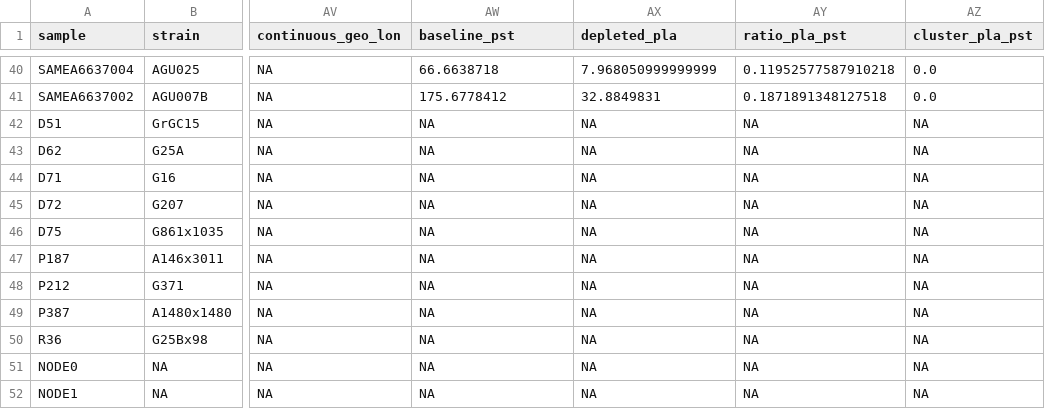
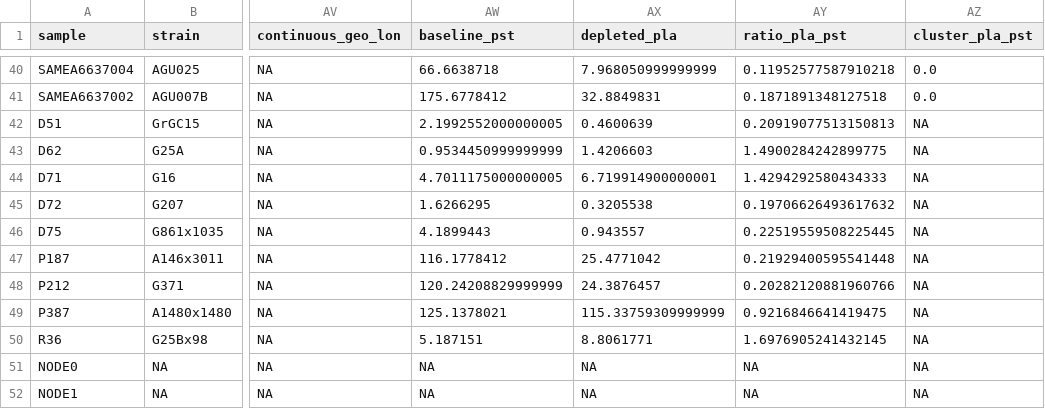
Before and after one commit to ktmeaton/plague-phylogeography-projects, a TSV file: denmark/locus_coverage_collect/all/metadata.tsv, drawn as a sheet; only a part is shown, gaps mark what is left out; the diff covers the shown part only; the diff names each change by its address in the sheet, - before the commit and + after, or states it on an @@ line.

```diff
--- a/denmark/locus_coverage_collect/all/metadata.tsv
+++ b/denmark/locus_coverage_collect/all/metadata.tsv
-AW42 (baseline_pst): NA
+AW42 (baseline_pst): 2.1992552000000005
-AX42 (depleted_pla): NA
+AX42 (depleted_pla): 0.4600639
-AY42 (ratio_pla_pst): NA
+AY42 (ratio_pla_pst): 0.20919077513150813
-AW43 (baseline_pst): NA
+AW43 (baseline_pst): 0.9534450999999999
-AX43 (depleted_pla): NA
+AX43 (depleted_pla): 1.4206603
-AY43 (ratio_pla_pst): NA
+AY43 (ratio_pla_pst): 1.4900284242899775
-AW44 (baseline_pst): NA
+AW44 (baseline_pst): 4.7011175000000005
-AX44 (depleted_pla): NA
+AX44 (depleted_pla): 6.719914900000001
-AY44 (ratio_pla_pst): NA
+AY44 (ratio_pla_pst): 1.4294292580434333
-AW45 (baseline_pst): NA
+AW45 (baseline_pst): 1.6266295
-AX45 (depleted_pla): NA
+AX45 (depleted_pla): 0.3205538
-AY45 (ratio_pla_pst): NA
+AY45 (ratio_pla_pst): 0.19706626493617632
-AW46 (baseline_pst): NA
+AW46 (baseline_pst): 4.1899443
-AX46 (depleted_pla): NA
+AX46 (depleted_pla): 0.943557
-AY46 (ratio_pla_pst): NA
+AY46 (ratio_pla_pst): 0.22519559508225445
-AW47 (baseline_pst): NA
+AW47 (baseline_pst): 116.1778412
-AX47 (depleted_pla): NA
+AX47 (depleted_pla): 25.4771042
-AY47 (ratio_pla_pst): NA
+AY47 (ratio_pla_pst): 0.21929400595541448
-AW48 (baseline_pst): NA
+AW48 (baseline_pst): 120.24208829999999
-AX48 (depleted_pla): NA
+AX48 (depleted_pla): 24.3876457
-AY48 (ratio_pla_pst): NA
+AY48 (ratio_pla_pst): 0.20282120881960766
-AW49 (baseline_pst): NA
+AW49 (baseline_pst): 125.1378021
-AX49 (depleted_pla): NA
+AX49 (depleted_pla): 115.33759309999999
-AY49 (ratio_pla_pst): NA
+AY49 (ratio_pla_pst): 0.9216846641419475
-AW50 (baseline_pst): NA
+AW50 (baseline_pst): 5.187151
-AX50 (depleted_pla): NA
+AX50 (depleted_pla): 8.8061771
-AY50 (ratio_pla_pst): NA
+AY50 (ratio_pla_pst): 1.6976905241432145
```
Also changed, not shown: 24 edited cells elsewhere in this file, 12 other files.
